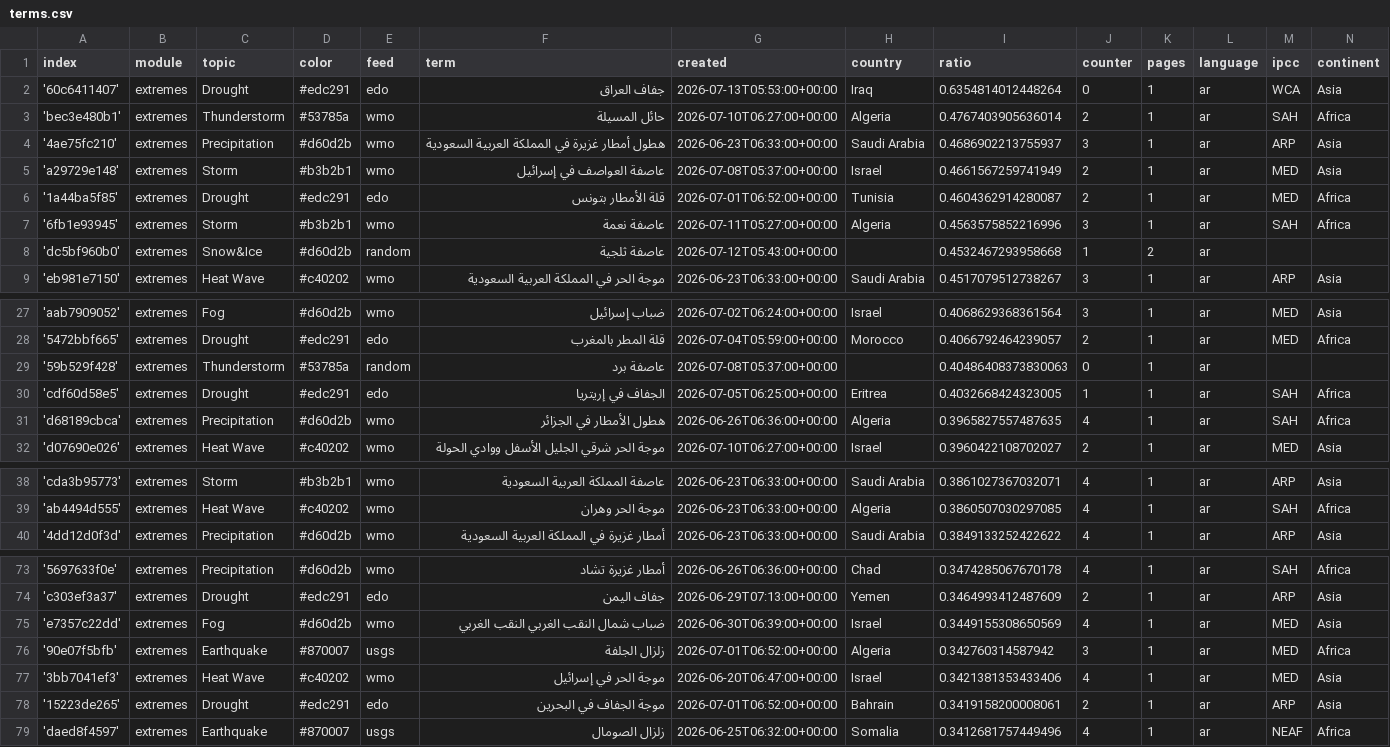
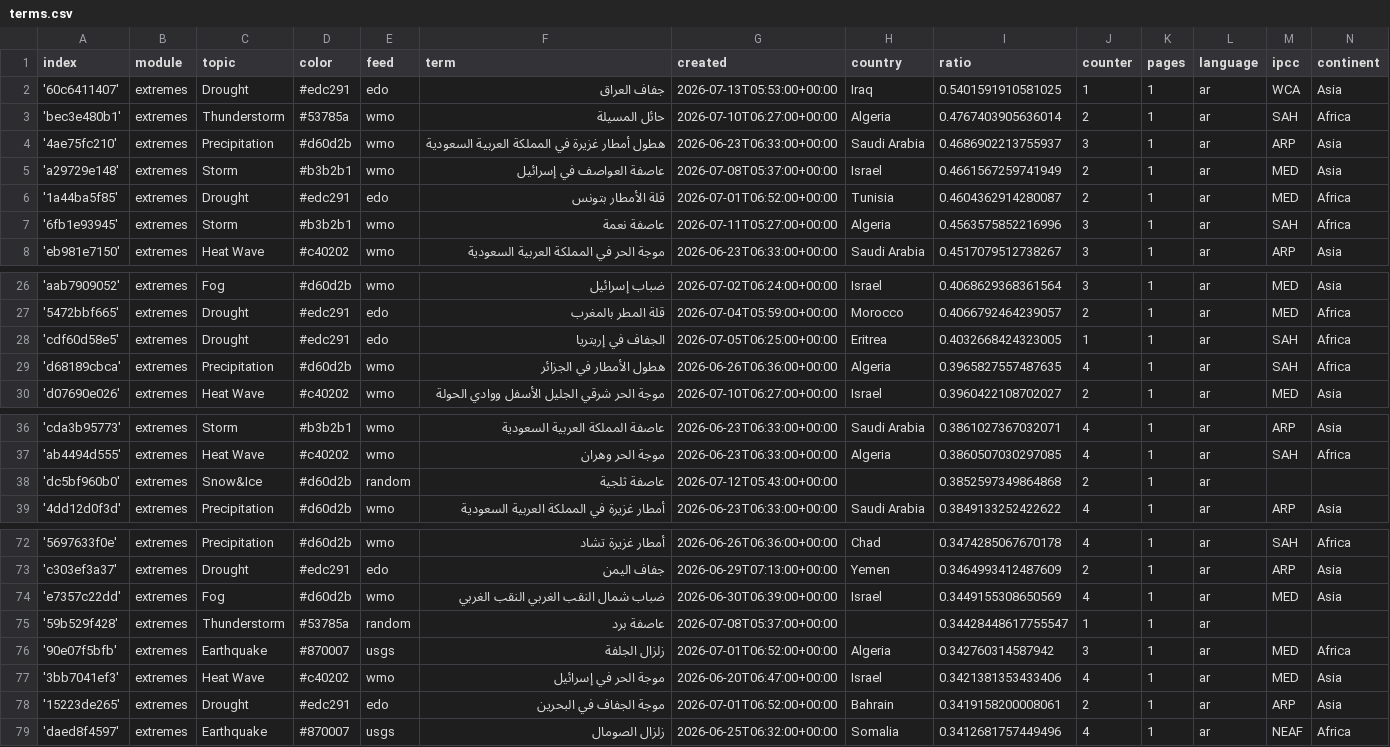
Before and after one commit to MarcoL95-News25/ArabianExtremes, a CSV file: terms.csv, drawn as a sheet; only a part is shown, gaps mark what is left out; the diff covers the shown part only.

Commit message:
Commit from GitHub Actions (harvest:0.0)

```diff
--- a/terms.csv
+++ b/terms.csv
@@ -1,3 +1,3 @@
 index,module,topic,color,feed,term,created,country,ratio,counter,pages,language,ipcc,continent
-'60c6411407',extremes,Drought,#edc291,edo,جفاف العراق,2026-07-13T05:53:00+00:00,Iraq,0.6354814012448264,0,1,ar,WCA,Asia
+'60c6411407',extremes,Drought,#edc291,edo,جفاف العراق,2026-07-13T05:53:00+00:00,Iraq,0.5401591910581025,1,1,ar,WCA,Asia
 'bec3e480b1',extremes,Thunderstorm,#53785a,wmo,حائل المسيلة,2026-07-10T06:27:00+00:00,Algeria,0.4767403905636014,2,1,ar,SAH,Africa
@@ -7,3 +7,2 @@ index,module,topic,color,feed,term,created,country,ratio,counter,pages,language,
 '6fb1e93945',extremes,Storm,#b3b2b1,wmo,عاصفة نعمة,2026-07-11T05:27:00+00:00,Algeria,0.4563575852216996,3,1,ar,SAH,Africa
-'dc5bf960b0',extremes,Snow&Ice,#d60d2b,random,عاصفة ثلجية,2026-07-12T05:43:00+00:00,,0.4532467293958668,1,2,ar,,
 'eb981e7150',extremes,Heat Wave,#c40202,wmo,موجة الحر في المملكة العربية السعودية,2026-06-23T06:33:00+00:00,Saudi Arabia,0.4517079512738267,3,1,ar,ARP,Asia
@@ -28,3 +27,2 @@ index,module,topic,color,feed,term,created,country,ratio,counter,pages,language,
 '5472bbf665',extremes,Drought,#edc291,edo,قلة المطر بالمغرب,2026-07-04T05:59:00+00:00,Morocco,0.4066792464239057,2,1,ar,MED,Africa
-'59b529f428',extremes,Thunderstorm,#53785a,random,عاصفة برد,2026-07-08T05:37:00+00:00,,0.40486408373830063,0,1,ar,,
 'cdf60d58e5',extremes,Drought,#edc291,edo,الجفاف في إريتريا,2026-07-05T06:25:00+00:00,Eritrea,0.4032668424323005,1,1,ar,SAH,Africa
@@ -39,2 +37,3 @@ index,module,topic,color,feed,term,created,country,ratio,counter,pages,language,
 'ab4494d555',extremes,Heat Wave,#c40202,wmo,موجة الحر وهران,2026-06-23T06:33:00+00:00,Algeria,0.3860507030297085,4,1,ar,SAH,Africa
+'dc5bf960b0',extremes,Snow&Ice,#d60d2b,random,عاصفة ثلجية,2026-07-12T05:43:00+00:00,,0.3852597349864868,2,1,ar,,
 '4dd12d0f3d',extremes,Precipitation,#d60d2b,wmo,أمطار غزيرة في المملكة العربية السعودية,2026-06-23T06:33:00+00:00,Saudi Arabia,0.3849133252422622,4,1,ar,ARP,Asia
@@ -75,2 +74,3 @@ index,module,topic,color,feed,term,created,country,ratio,counter,pages,language,
 'e7357c22dd',extremes,Fog,#d60d2b,wmo,ضباب شمال النقب الغربي النقب الغربي,2026-06-30T06:39:00+00:00,Israel,0.3449155308650569,4,1,ar,MED,Asia
+'59b529f428',extremes,Thunderstorm,#53785a,random,عاصفة برد,2026-07-08T05:37:00+00:00,,0.34428448617755547,1,1,ar,,
 '90e07f5bfb',extremes,Earthquake,#870007,usgs,زلزال الجلفة,2026-07-01T06:52:00+00:00,Algeria,0.342760314587942,3,1,ar,MED,Africa
```
Also changed, not shown: 4 edited cells elsewhere in this file.
